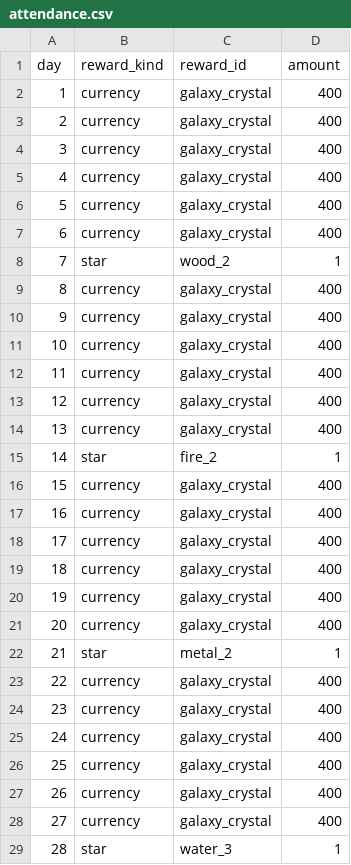
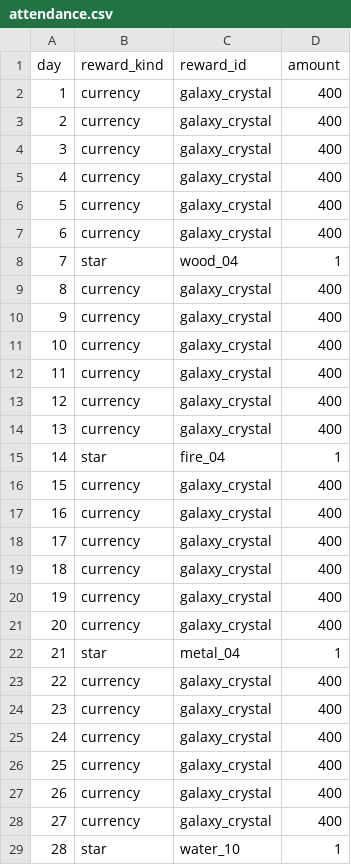
Before and after one commit to ttubogi/ZodiacSignGuardian, a CSV file: Tables/csv/attendance.csv, drawn as a sheet.

```diff
--- a/Tables/csv/attendance.csv
+++ b/Tables/csv/attendance.csv
@@ -7,3 +7,3 @@ day,reward_kind,reward_id,amount
 6,currency,galaxy_crystal,400
-7,star,wood_2,1
+7,star,wood_04,1
 8,currency,galaxy_crystal,400
@@ -14,3 +14,3 @@ day,reward_kind,reward_id,amount
 13,currency,galaxy_crystal,400
-14,star,fire_2,1
+14,star,fire_04,1
 15,currency,galaxy_crystal,400
@@ -21,3 +21,3 @@ day,reward_kind,reward_id,amount
 20,currency,galaxy_crystal,400
-21,star,metal_2,1
+21,star,metal_04,1
 22,currency,galaxy_crystal,400
@@ -28,2 +28,2 @@ day,reward_kind,reward_id,amount
 27,currency,galaxy_crystal,400
-28,star,water_3,1
+28,star,water_10,1
```
Also changed, not shown: Tables/csv/rarities.csv, Tables/csv/stars.csv, 18 other files.
